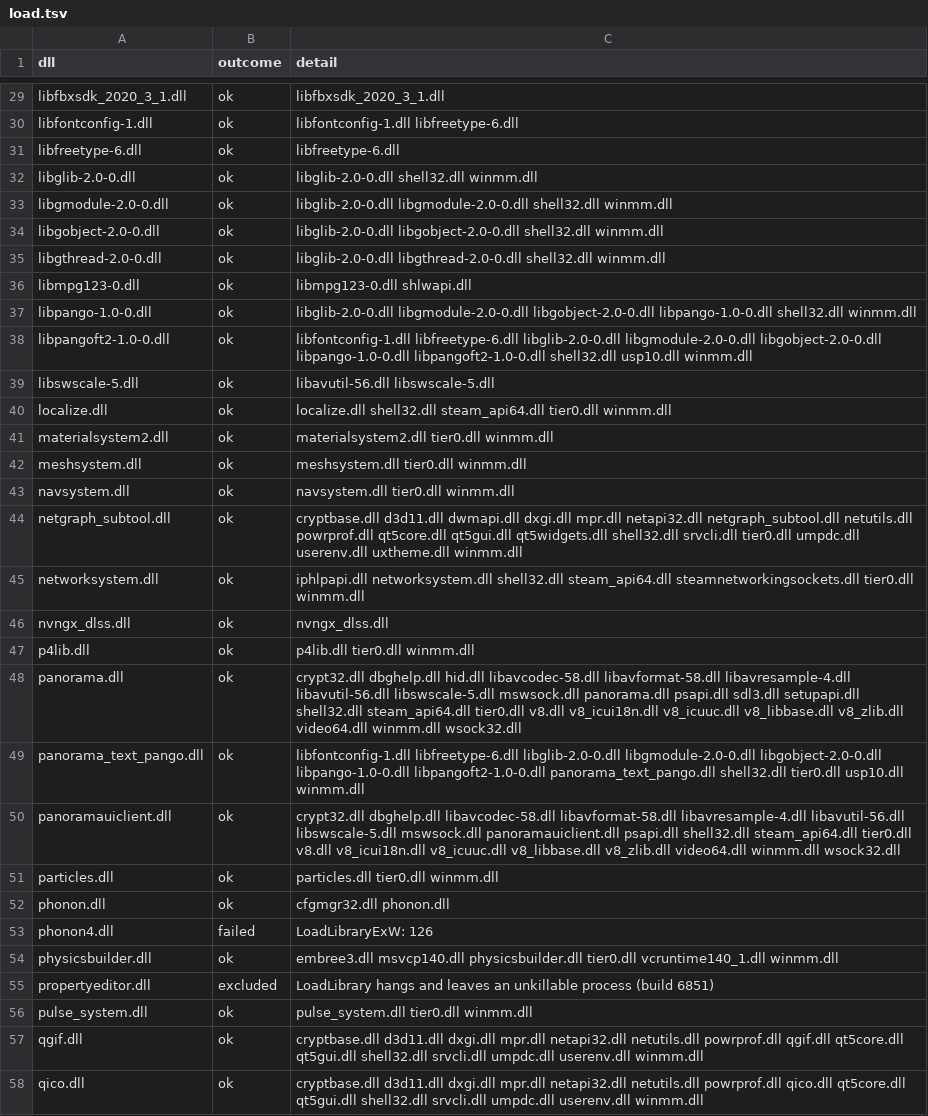
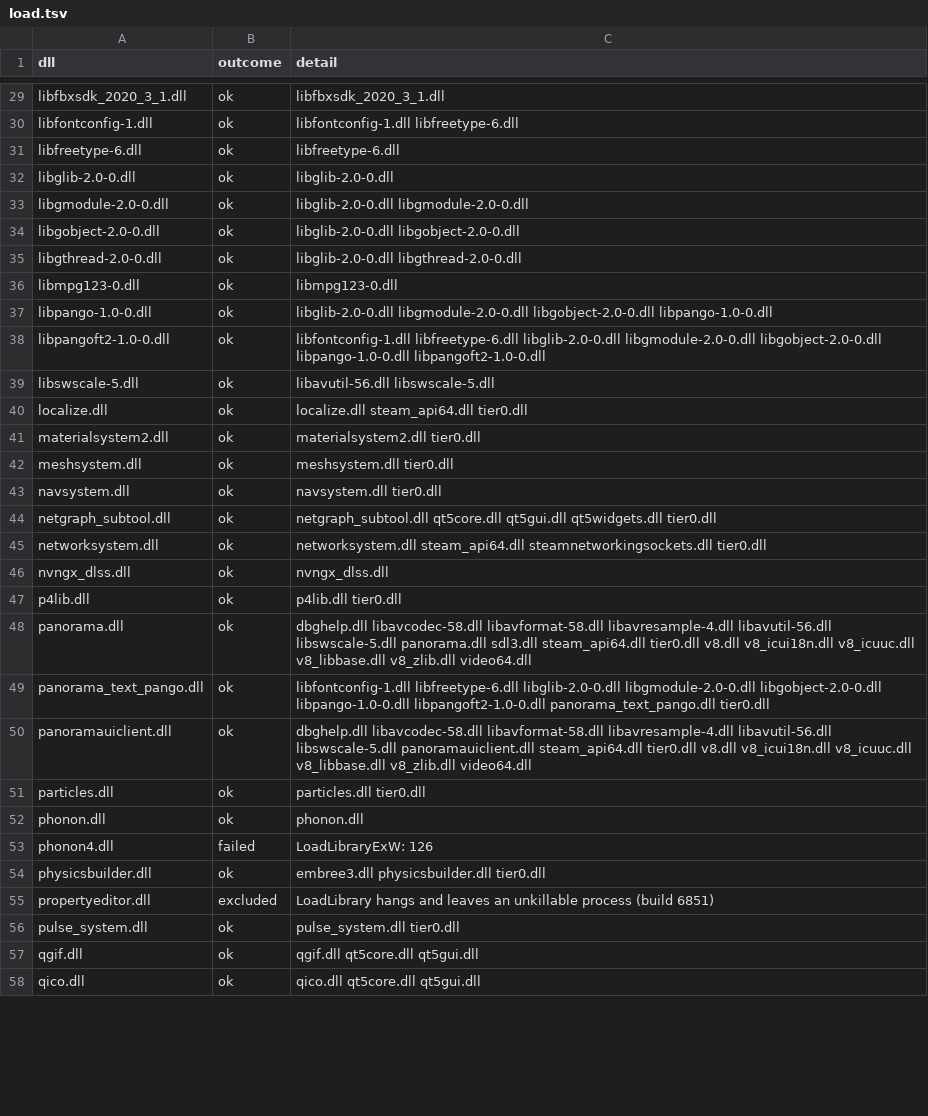
Before and after one commit to bukzor/deadlock, a TSV file: data/dlls/load.tsv, drawn as a sheet; only a part is shown, gaps mark what is left out; the diff covers the shown part only.

```diff
--- a/data/dlls/load.tsv
+++ b/data/dlls/load.tsv
@@ -31,28 +31,28 @@ libfontconfig-1.dll	ok	libfontconfig-1.dll libfreetype-6.dll
 libfreetype-6.dll	ok	libfreetype-6.dll
-libglib-2.0-0.dll	ok	libglib-2.0-0.dll shell32.dll winmm.dll
-libgmodule-2.0-0.dll	ok	libglib-2.0-0.dll libgmodule-2.0-0.dll shell32.dll winmm.dll
-libgobject-2.0-0.dll	ok	libglib-2.0-0.dll libgobject-2.0-0.dll shell32.dll winmm.dll
-libgthread-2.0-0.dll	ok	libglib-2.0-0.dll libgthread-2.0-0.dll shell32.dll winmm.dll
-libmpg123-0.dll	ok	libmpg123-0.dll shlwapi.dll
-libpango-1.0-0.dll	ok	libglib-2.0-0.dll libgmodule-2.0-0.dll libgobject-2.0-0.dll libpango-1.0-0.dll shell32.dll winmm.dll
-libpangoft2-1.0-0.dll	ok	libfontconfig-1.dll libfreetype-6.dll libglib-2.0-0.dll libgmodule-2.0-0.dll libgobject-2.0-0.dll libpango-1.0-0.dll libpangoft2-1.0-0.dll shell32.dll usp10.dll winmm.dll
+libglib-2.0-0.dll	ok	libglib-2.0-0.dll
+libgmodule-2.0-0.dll	ok	libglib-2.0-0.dll libgmodule-2.0-0.dll
+libgobject-2.0-0.dll	ok	libglib-2.0-0.dll libgobject-2.0-0.dll
+libgthread-2.0-0.dll	ok	libglib-2.0-0.dll libgthread-2.0-0.dll
+libmpg123-0.dll	ok	libmpg123-0.dll
+libpango-1.0-0.dll	ok	libglib-2.0-0.dll libgmodule-2.0-0.dll libgobject-2.0-0.dll libpango-1.0-0.dll
+libpangoft2-1.0-0.dll	ok	libfontconfig-1.dll libfreetype-6.dll libglib-2.0-0.dll libgmodule-2.0-0.dll libgobject-2.0-0.dll libpango-1.0-0.dll libpangoft2-1.0-0.dll
 libswscale-5.dll	ok	libavutil-56.dll libswscale-5.dll
-localize.dll	ok	localize.dll shell32.dll steam_api64.dll tier0.dll winmm.dll
-materialsystem2.dll	ok	materialsystem2.dll tier0.dll winmm.dll
-meshsystem.dll	ok	meshsystem.dll tier0.dll winmm.dll
-navsystem.dll	ok	navsystem.dll tier0.dll winmm.dll
-netgraph_subtool.dll	ok	cryptbase.dll d3d11.dll dwmapi.dll dxgi.dll mpr.dll netapi32.dll netgraph_subtool.dll netutils.dll powrprof.dll qt5core.dll qt5gui.dll qt5widgets.dll shell32.dll srvcli.dll tier0.dll umpdc.dll userenv.dll uxtheme.dll winmm.dll
-networksystem.dll	ok	iphlpapi.dll networksystem.dll shell32.dll steam_api64.dll steamnetworkingsockets.dll tier0.dll winmm.dll
+localize.dll	ok	localize.dll steam_api64.dll tier0.dll
+materialsystem2.dll	ok	materialsystem2.dll tier0.dll
+meshsystem.dll	ok	meshsystem.dll tier0.dll
+navsystem.dll	ok	navsystem.dll tier0.dll
+netgraph_subtool.dll	ok	netgraph_subtool.dll qt5core.dll qt5gui.dll qt5widgets.dll tier0.dll
+networksystem.dll	ok	networksystem.dll steam_api64.dll steamnetworkingsockets.dll tier0.dll
 nvngx_dlss.dll	ok	nvngx_dlss.dll
-p4lib.dll	ok	p4lib.dll tier0.dll winmm.dll
-panorama.dll	ok	crypt32.dll dbghelp.dll hid.dll libavcodec-58.dll libavformat-58.dll libavresample-4.dll libavutil-56.dll libswscale-5.dll mswsock.dll panorama.dll psapi.dll sdl3.dll setupapi.dll shell32.dll steam_api64.dll tier0.dll v8.dll v8_icui18n.dll v8_icuuc.dll v8_libbase.dll v8_zlib.dll video64.dll winmm.dll wsock32.dll
-panorama_text_pango.dll	ok	libfontconfig-1.dll libfreetype-6.dll libglib-2.0-0.dll libgmodule-2.0-0.dll libgobject-2.0-0.dll libpango-1.0-0.dll libpangoft2-1.0-0.dll panorama_text_pango.dll shell32.dll tier0.dll usp10.dll winmm.dll
-panoramauiclient.dll	ok	crypt32.dll dbghelp.dll libavcodec-58.dll libavformat-58.dll libavresample-4.dll libavutil-56.dll libswscale-5.dll mswsock.dll panoramauiclient.dll psapi.dll shell32.dll steam_api64.dll tier0.dll v8.dll v8_icui18n.dll v8_icuuc.dll v8_libbase.dll v8_zlib.dll video64.dll winmm.dll wsock32.dll
-particles.dll	ok	particles.dll tier0.dll winmm.dll
-phonon.dll	ok	cfgmgr32.dll phonon.dll
+p4lib.dll	ok	p4lib.dll tier0.dll
+panorama.dll	ok	dbghelp.dll libavcodec-58.dll libavformat-58.dll libavresample-4.dll libavutil-56.dll libswscale-5.dll panorama.dll sdl3.dll steam_api64.dll tier0.dll v8.dll v8_icui18n.dll v8_icuuc.dll v8_libbase.dll v8_zlib.dll video64.dll
+panorama_text_pango.dll	ok	libfontconfig-1.dll libfreetype-6.dll libglib-2.0-0.dll libgmodule-2.0-0.dll libgobject-2.0-0.dll libpango-1.0-0.dll libpangoft2-1.0-0.dll panorama_text_pango.dll tier0.dll
+panoramauiclient.dll	ok	dbghelp.dll libavcodec-58.dll libavformat-58.dll libavresample-4.dll libavutil-56.dll libswscale-5.dll panoramauiclient.dll steam_api64.dll tier0.dll v8.dll v8_icui18n.dll v8_icuuc.dll v8_libbase.dll v8_zlib.dll video64.dll
+particles.dll	ok	particles.dll tier0.dll
+phonon.dll	ok	phonon.dll
 phonon4.dll	failed	LoadLibraryExW: 126
-physicsbuilder.dll	ok	embree3.dll msvcp140.dll physicsbuilder.dll tier0.dll vcruntime140_1.dll winmm.dll
+physicsbuilder.dll	ok	embree3.dll physicsbuilder.dll tier0.dll
 propertyeditor.dll	excluded	LoadLibrary hangs and leaves an unkillable process (build 6851)
-pulse_system.dll	ok	pulse_system.dll tier0.dll winmm.dll
-qgif.dll	ok	cryptbase.dll d3d11.dll dxgi.dll mpr.dll netapi32.dll netutils.dll powrprof.dll qgif.dll qt5core.dll qt5gui.dll shell32.dll srvcli.dll umpdc.dll userenv.dll winmm.dll
-qico.dll	ok	cryptbase.dll d3d11.dll dxgi.dll mpr.dll netapi32.dll netutils.dll powrprof.dll qico.dll qt5core.dll qt5gui.dll shell32.dll srvcli.dll umpdc.dll userenv.dll winmm.dll
+pulse_system.dll	ok	pulse_system.dll tier0.dll
+qgif.dll	ok	qgif.dll qt5core.dll qt5gui.dll
+qico.dll	ok	qico.dll qt5core.dll qt5gui.dll
```
Also changed, not shown: 49 edited cells elsewhere in this file, 9 other files.
